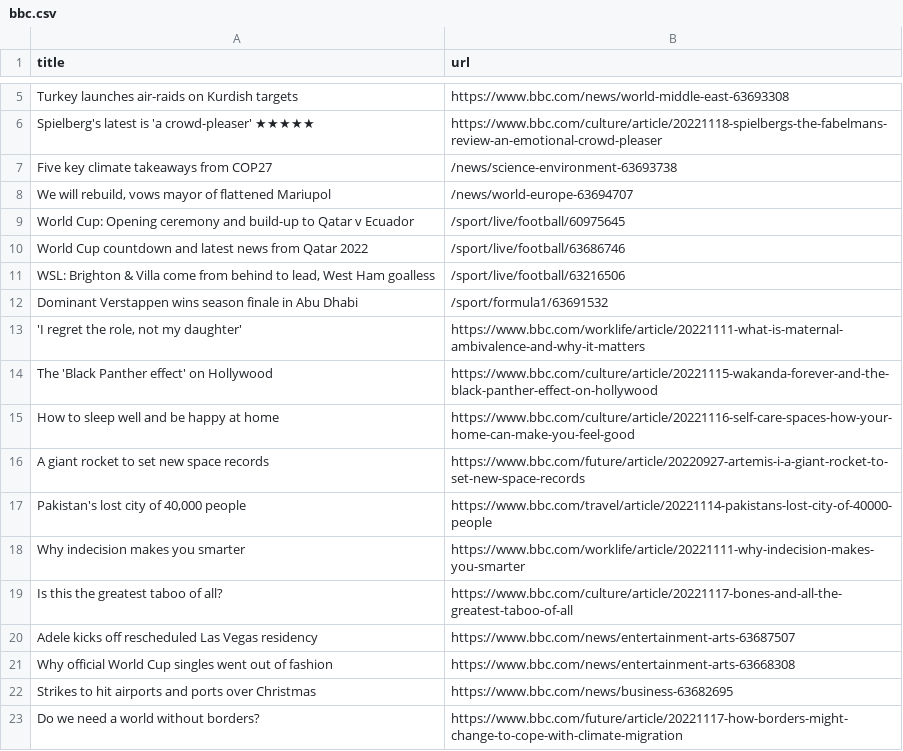
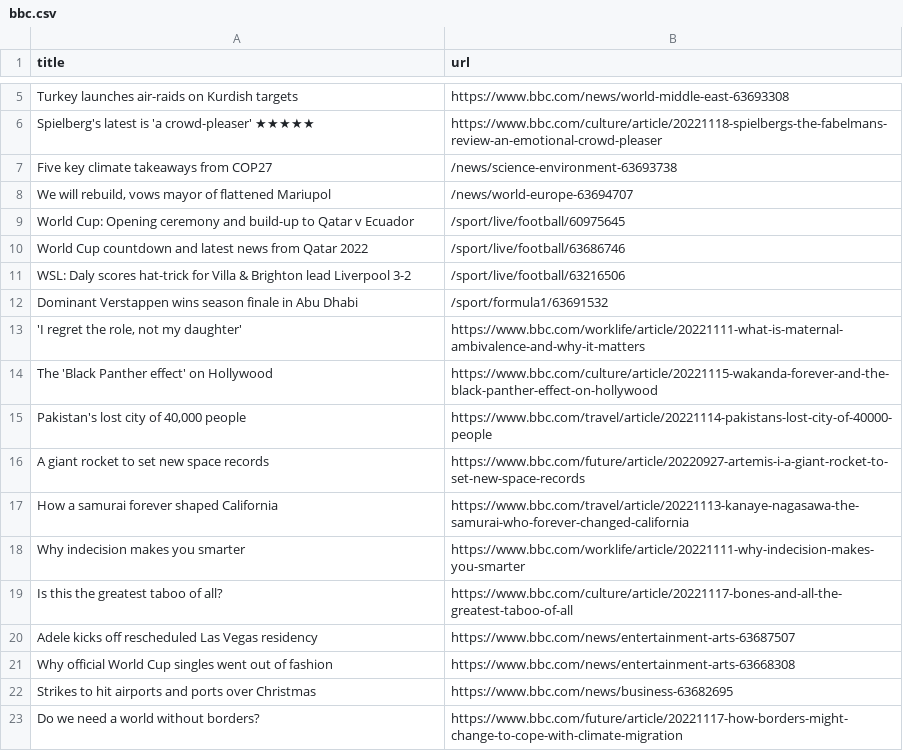
Before and after one commit to stanleydai/automatic-scraper, a CSV file: bbc.csv, drawn as a sheet; only a part is shown, gaps mark what is left out.

```diff
--- a/bbc.csv
+++ b/bbc.csv
@@ -10,3 +10,3 @@ World Cup: Opening ceremony and build-up to Qatar v Ecuador,/sport/live/football
 World Cup countdown and latest news from Qatar 2022,/sport/live/football/63686746
-"WSL: Brighton & Villa come from behind to lead, West Ham goalless",/sport/live/football/63216506
+WSL: Daly scores hat-trick for Villa & Brighton lead Liverpool 3-2,/sport/live/football/63216506
 Dominant Verstappen wins season finale in Abu Dhabi,/sport/formula1/63691532
@@ -14,5 +14,5 @@ Dominant Verstappen wins season finale in Abu Dhabi,/sport/formula1/63691532
 The 'Black Panther effect' on Hollywood,https://www.bbc.com/culture/article/20221115-wakanda-forever-and-the-black-panther-effect-on-hollywood
-How to sleep well and be happy at home,https://www.bbc.com/culture/article/20221116-self-care-spaces-how-your-home-can-make-you-feel-good
+"Pakistan's lost city of 40,000 people",https://www.bbc.com/travel/article/20221114-pakistans-lost-city-of-40000-people
 A giant rocket to set new space records,https://www.bbc.com/future/article/20220927-artemis-i-a-giant-rocket-to-set-new-space-records
-"Pakistan's lost city of 40,000 people",https://www.bbc.com/travel/article/20221114-pakistans-lost-city-of-40000-people
+How a samurai forever shaped California,https://www.bbc.com/travel/article/20221113-kanaye-nagasawa-the-samurai-who-forever-changed-california
 Why indecision makes you smarter,https://www.bbc.com/worklife/article/20221111-why-indecision-makes-you-smarter
```
